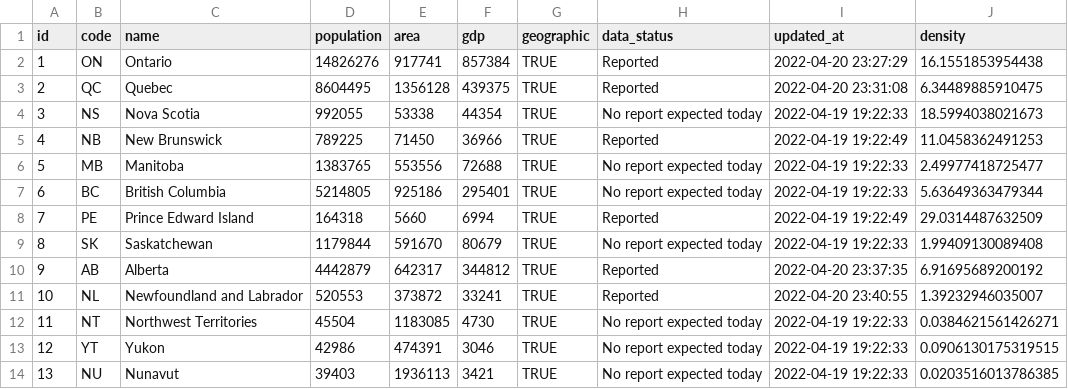
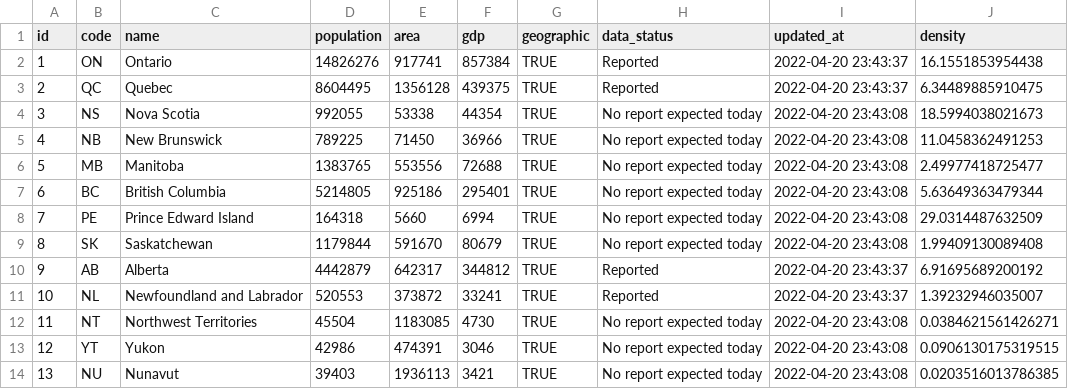
Before and after one commit to taylordunn/canadacoviddata, a CSV file: data-raw/provinces/data.csv, drawn as a sheet.

```diff
--- a/data-raw/provinces/data.csv
+++ b/data-raw/provinces/data.csv
@@ -1,14 +1,14 @@
 "id","code","name","population","area","gdp","geographic","data_status","updated_at","density"
-1,"ON","Ontario",14826276,917741,857384,TRUE,"Reported","2022-04-20 23:27:29",16.1551853954438
-2,"QC","Quebec",8604495,1356128,439375,TRUE,"Reported","2022-04-20 23:31:08",6.34489885910475
-3,"NS","Nova Scotia",992055,53338,44354,TRUE,"No report expected today","2022-04-19 19:22:33",18.5994038021673
-4,"NB","New Brunswick",789225,71450,36966,TRUE,"Reported","2022-04-19 19:22:49",11.0458362491253
-5,"MB","Manitoba",1383765,553556,72688,TRUE,"No report expected today","2022-04-19 19:22:33",2.49977418725477
-6,"BC","British Columbia",5214805,925186,295401,TRUE,"No report expected today","2022-04-19 19:22:33",5.63649363479344
-7,"PE","Prince Edward Island",164318,5660,6994,TRUE,"Reported","2022-04-19 19:22:49",29.0314487632509
-8,"SK","Saskatchewan",1179844,591670,80679,TRUE,"No report expected today","2022-04-19 19:22:33",1.99409130089408
-9,"AB","Alberta",4442879,642317,344812,TRUE,"Reported","2022-04-20 23:37:35",6.91695689200192
-10,"NL","Newfoundland and Labrador",520553,373872,33241,TRUE,"Reported","2022-04-20 23:40:55",1.39232946035007
-11,"NT","Northwest Territories",45504,1183085,4730,TRUE,"No report expected today","2022-04-19 19:22:33",0.0384621561426271
-12,"YT","Yukon",42986,474391,3046,TRUE,"No report expected today","2022-04-19 19:22:33",0.0906130175319515
-13,"NU","Nunavut",39403,1936113,3421,TRUE,"No report expected today","2022-04-19 19:22:33",0.0203516013786385
+1,"ON","Ontario",14826276,917741,857384,TRUE,"Reported","2022-04-20 23:43:37",16.1551853954438
+2,"QC","Quebec",8604495,1356128,439375,TRUE,"Reported","2022-04-20 23:43:37",6.34489885910475
+3,"NS","Nova Scotia",992055,53338,44354,TRUE,"No report expected today","2022-04-20 23:43:08",18.5994038021673
+4,"NB","New Brunswick",789225,71450,36966,TRUE,"No report expected today","2022-04-20 23:43:08",11.0458362491253
+5,"MB","Manitoba",1383765,553556,72688,TRUE,"No report expected today","2022-04-20 23:43:08",2.49977418725477
+6,"BC","British Columbia",5214805,925186,295401,TRUE,"No report expected today","2022-04-20 23:43:08",5.63649363479344
+7,"PE","Prince Edward Island",164318,5660,6994,TRUE,"No report expected today","2022-04-20 23:43:08",29.0314487632509
+8,"SK","Saskatchewan",1179844,591670,80679,TRUE,"No report expected today","2022-04-20 23:43:08",1.99409130089408
+9,"AB","Alberta",4442879,642317,344812,TRUE,"Reported","2022-04-20 23:43:37",6.91695689200192
+10,"NL","Newfoundland and Labrador",520553,373872,33241,TRUE,"Reported","2022-04-20 23:43:37",1.39232946035007
+11,"NT","Northwest Territories",45504,1183085,4730,TRUE,"No report expected today","2022-04-20 23:43:08",0.0384621561426271
+12,"YT","Yukon",42986,474391,3046,TRUE,"No report expected today","2022-04-20 23:43:08",0.0906130175319515
+13,"NU","Nunavut",39403,1936113,3421,TRUE,"No report expected today","2022-04-20 23:43:08",0.0203516013786385
```
Also changed, not shown: 1 other file.
